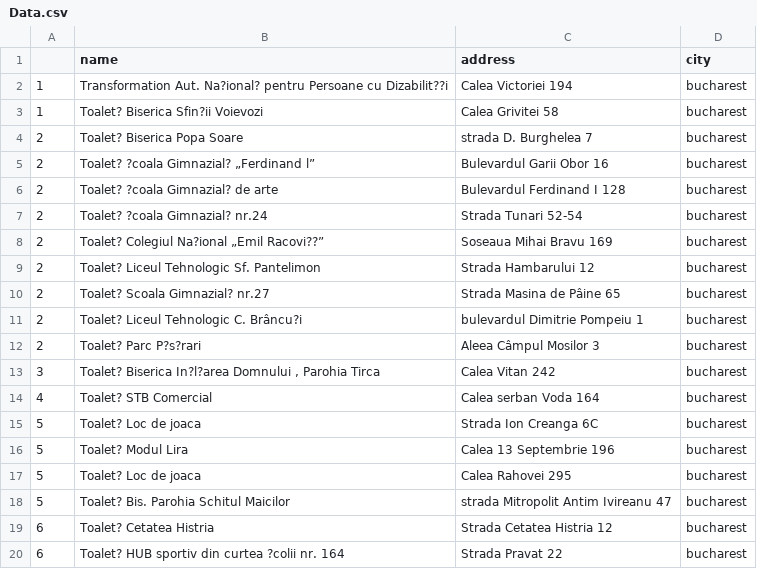
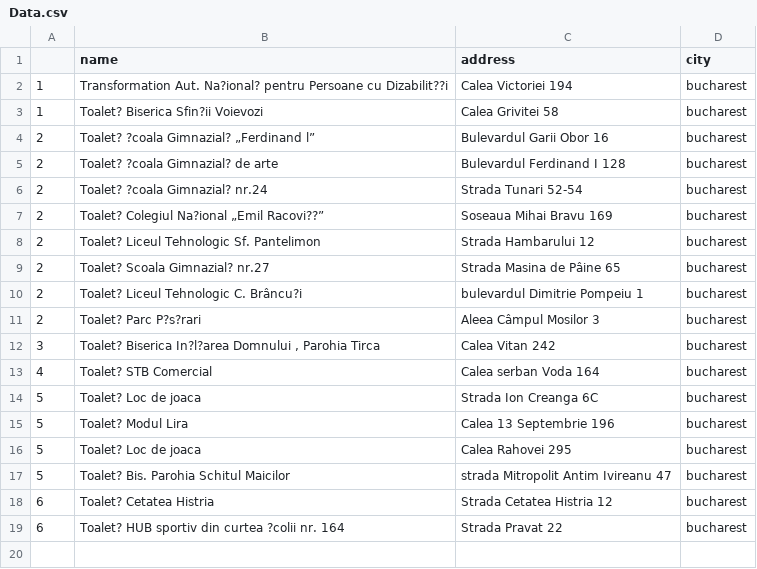
Before and after one commit to mojtbalkhzeen03-cmyk/bucharest-public-toilets, a CSV file: Data.csv, drawn as a sheet.

Commit message:
Update Data.csv

```diff
--- a/Data.csv
+++ b/Data.csv
@@ -3,3 +3,2 @@
 1,Toalet? Biserica Sfin?ii Voievozi,Calea Grivitei 58,bucharest
-2,Toalet? Biserica Popa Soare ,strada D. Burghelea 7,bucharest
 2,Toalet? ?coala Gimnazial? „Ferdinand l”, Bulevardul Garii Obor 16,bucharest
```
